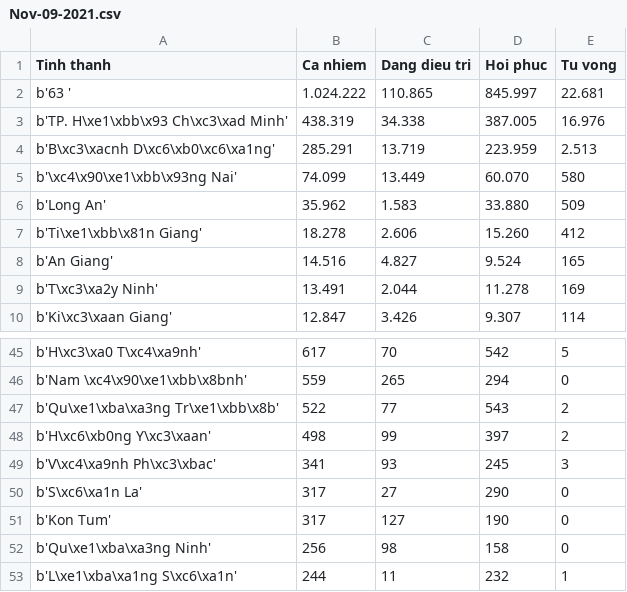
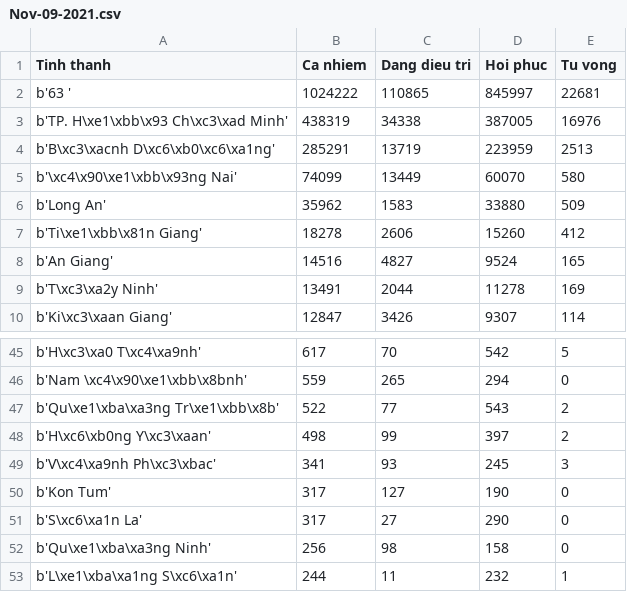
Before and after one commit to phn210/pandemic-outburst-forecast-model, a CSV file: update_real_time_data/Nov-09-2021.csv, drawn as a sheet; only a part is shown, gaps mark what is left out; the diff covers the shown part only.

Commit message:
update data format

```diff
--- a/update_real_time_data/Nov-09-2021.csv
+++ b/update_real_time_data/Nov-09-2021.csv
@@ -1,10 +1,10 @@
 Tinh thanh,Ca nhiem,Dang dieu tri,Hoi phuc,Tu vong
-b'63 ',1.024.222,110.865,845.997,22.681
-b'TP. H\xe1\xbb\x93 Ch\xc3\xad Minh',438.319,34.338,387.005,16.976
-b'B\xc3\xacnh D\xc6\xb0\xc6\xa1ng',285.291,13.719,223.959,2.513
-b'\xc4\x90\xe1\xbb\x93ng Nai',74.099,13.449,60.070,580
-b'Long An',35.962,1.583,33.880,509
-b'Ti\xe1\xbb\x81n Giang',18.278,2.606,15.260,412
-b'An Giang',14.516,4.827,9.524,165
-b'T\xc3\xa2y Ninh',13.491,2.044,11.278,169
-b'Ki\xc3\xaan Giang',12.847,3.426,9.307,114
+b'63 ',1024222,110865,845997,22681
+b'TP. H\xe1\xbb\x93 Ch\xc3\xad Minh',438319,34338,387005,16976
+b'B\xc3\xacnh D\xc6\xb0\xc6\xa1ng',285291,13719,223959,2513
+b'\xc4\x90\xe1\xbb\x93ng Nai',74099,13449,60070,580
+b'Long An',35962,1583,33880,509
+b'Ti\xe1\xbb\x81n Giang',18278,2606,15260,412
+b'An Giang',14516,4827,9524,165
+b'T\xc3\xa2y Ninh',13491,2044,11278,169
+b'Ki\xc3\xaan Giang',12847,3426,9307,114
@@ -49,4 +49,4 @@ b'H\xc6\xb0ng Y\xc3\xaan',498,99,397,2
 b'V\xc4\xa9nh Ph\xc3\xbac',341,93,245,3
+b'Kon Tum',317,127,190,0
 b'S\xc6\xa1n La',317,27,290,0
-b'Kon Tum',317,127,190,0
 b'Qu\xe1\xba\xa3ng Ninh',256,98,158,0
```
Also changed, not shown: 69 edited cells elsewhere in this file, update_real_time_data/Nov-07-2021.csv, update_real_time_data/Nov-08-2021.csv, 1 other file.
